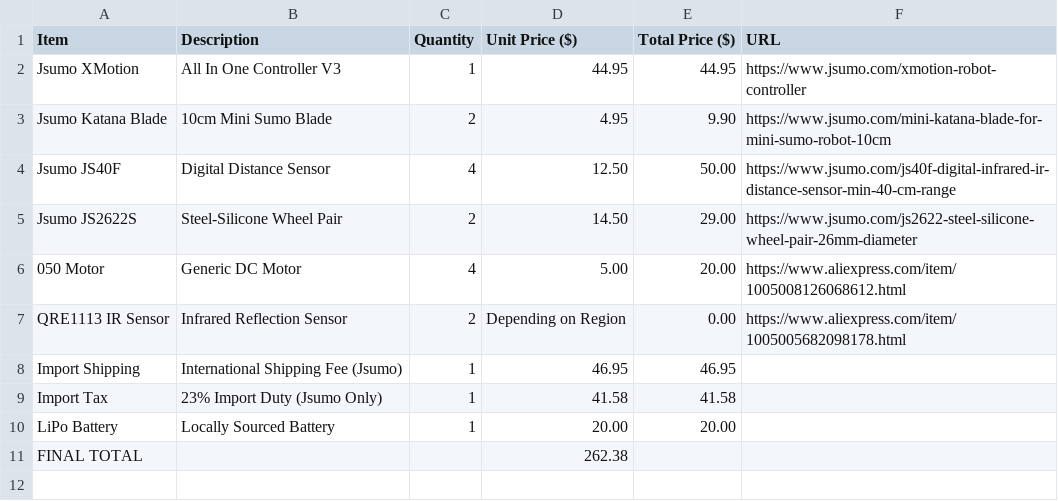
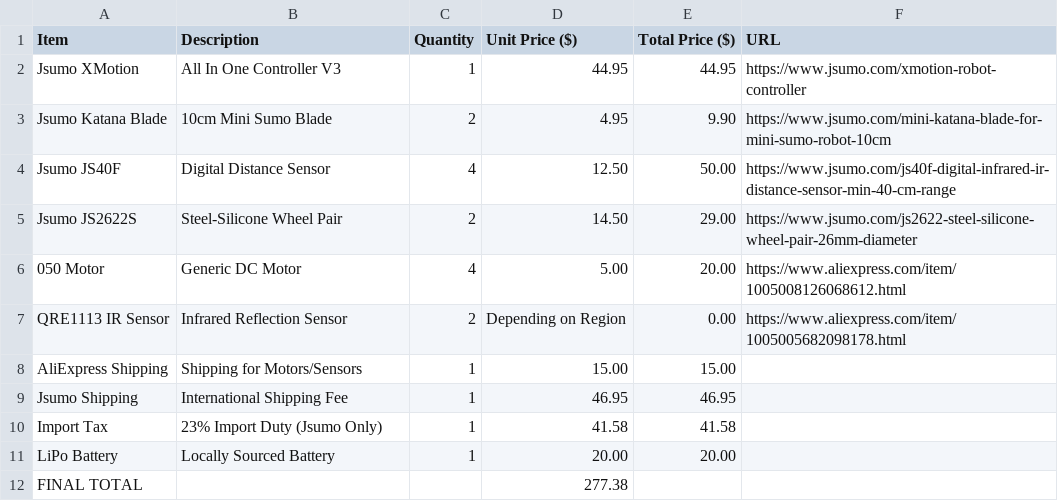
Before and after one commit to AryMinecraft1000/4x4-Mini-Sumo, a CSV file: BOM.csv, drawn as a sheet.

Commit message:
Update shipping fees and final total in BOM.csv

```diff
--- a/BOM.csv
+++ b/BOM.csv
@@ -7,5 +7,6 @@ Jsumo JS2622S,Steel-Silicone Wheel Pair,2,14.50,29.00,https://www.jsumo.com/js26
 QRE1113 IR Sensor,Infrared Reflection Sensor,2,Depending on Region,0.00,https://www.aliexpress.com/item/1005005682098178.html
-Import Shipping,International Shipping Fee (Jsumo),1,46.95,46.95,
+AliExpress Shipping,Shipping for Motors/Sensors,1,15.00,15.00,
+Jsumo Shipping,International Shipping Fee,1,46.95,46.95,
 Import Tax,23% Import Duty (Jsumo Only),1,41.58,41.58,
 LiPo Battery,Locally Sourced Battery,1,20.00,20.00,
-FINAL TOTAL,,,262.38,,
+FINAL TOTAL,,,277.38,,
```
